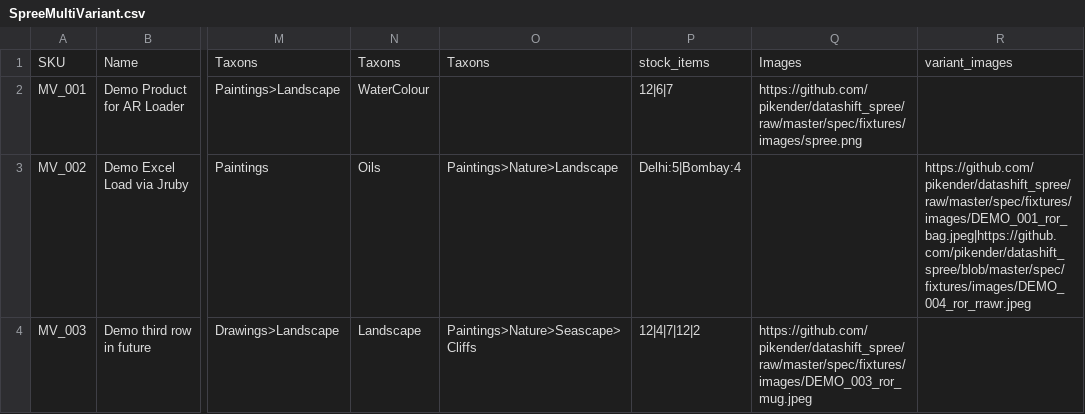
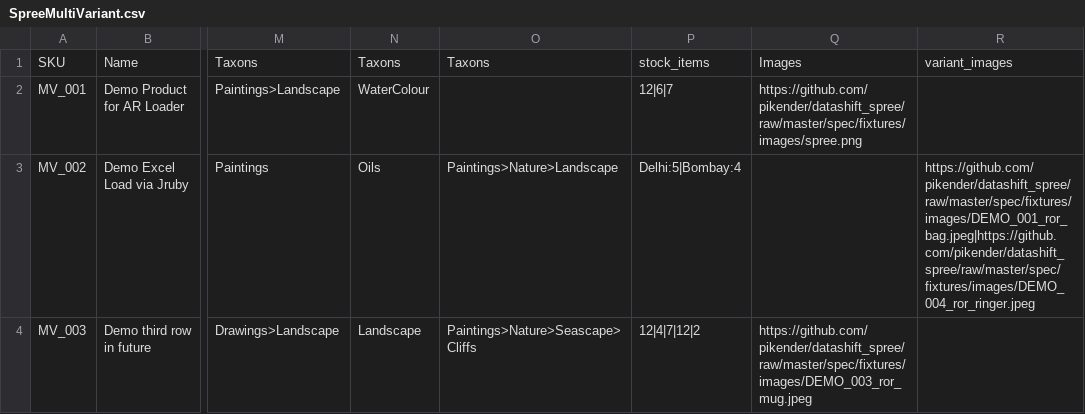
Before and after one commit to vijay-sns/spree_datashift_store, a CSV file: sample_csv/SpreeMultiVariant.csv, drawn as a sheet; only a part is shown, gaps mark what is left out; the diff names each change by its address in the sheet, - before the commit and + after, or states it on an @@ line.

Commit message:
Changed references in Gemfile from path to github or gems to allow deploy on Heroku Fixed wrong image url for second variant

```diff
--- a/sample_csv/SpreeMultiVariant.csv
+++ b/sample_csv/SpreeMultiVariant.csv
-R3: https://github.com/pikender/datashift_spree/raw/master/spec/fixtures/images/DEMO_001_ror_bag.jpeg|https://github.com/pikender/datashift_spree/blob/master/spec/fixtures/images/DEMO_004_ror_rrawr.jpeg
+R3: https://github.com/pikender/datashift_spree/raw/master/spec/fixtures/images/DEMO_001_ror_bag.jpeg|https://github.com/pikender/datashift_spree/raw/master/spec/fixtures/images/DEMO_004_ror_ringer.jpeg
```
Also changed, not shown: 2 other files.
